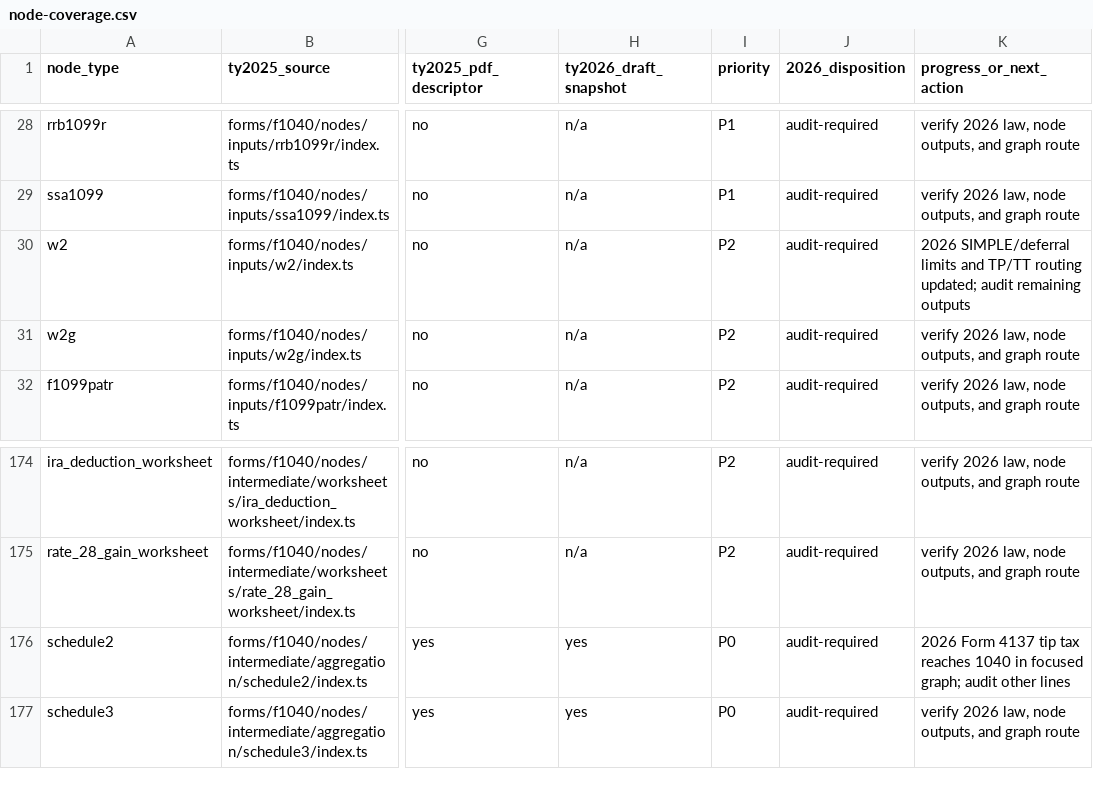
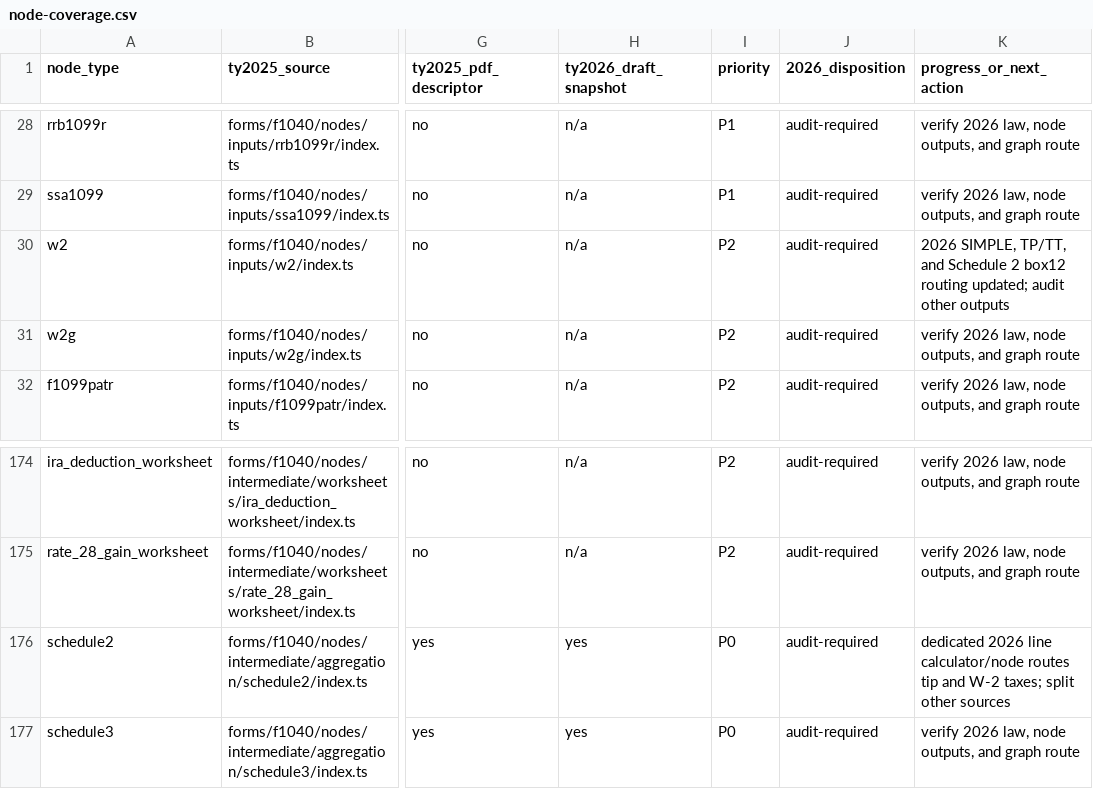
Before and after one commit to filedcom/opentax, a CSV file: docs/ty2026/node-coverage.csv, drawn as a sheet; only a part is shown, gaps mark what is left out; the diff names each change by its address in the sheet, - before the commit and + after, or states it on an @@ line.

Commit message:
Route TY2026 Schedule 2 filed tax lines into graph

```diff
--- a/docs/ty2026/node-coverage.csv
+++ b/docs/ty2026/node-coverage.csv
-K30 (progress_or_next_action): 2026 SIMPLE/deferral limits and TP/TT routing updated; audit remaining outputs
+K30 (progress_or_next_action): 2026 SIMPLE, TP/TT, and Schedule 2 box12 routing updated; audit other outputs
-K176 (progress_or_next_action): 2026 Form 4137 tip tax reaches 1040 in focused graph; audit other lines
+K176 (progress_or_next_action): dedicated 2026 line calculator/node routes tip and W-2 taxes; split other sources
```
Also changed, not shown: 11 other files.
